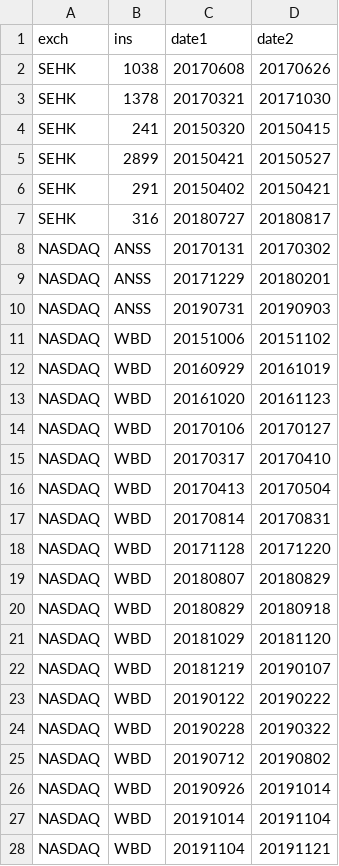
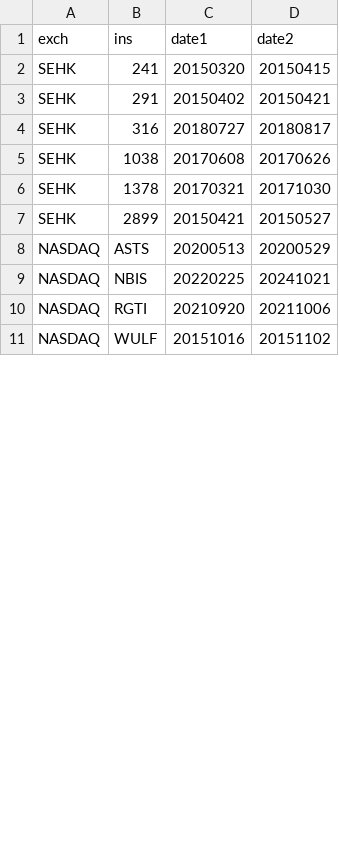
Before and after one commit to took-zhou/tickmine, a CSV file: tickmine/WHITE_DATE.csv, drawn as a sheet; only a part is shown; the diff covers the shown part only.

Commit message:
[问题/需求描述]:更新数据连续性白名单 [解决方法]:更新数据连续性白名单 [影响范围]:无 [需求编号]:无
Change-Id: Ie8370b6f8ecf5e4254dbc877ec65e6c5c22f2de3

```diff
--- a/tickmine/WHITE_DATE.csv
+++ b/tickmine/WHITE_DATE.csv
@@ -1,28 +1,11 @@
 exch,ins,date1,date2
+SEHK,241,20150320,20150415
+SEHK,291,20150402,20150421
+SEHK,316,20180727,20180817
 SEHK,1038,20170608,20170626
 SEHK,1378,20170321,20171030
-SEHK,241,20150320,20150415
 SEHK,2899,20150421,20150527
-SEHK,291,20150402,20150421
-SEHK,316,20180727,20180817
-NASDAQ,ANSS,20170131,20170302
-NASDAQ,ANSS,20171229,20180201
-NASDAQ,ANSS,20190731,20190903
-NASDAQ,WBD,20151006,20151102
-NASDAQ,WBD,20160929,20161019
-NASDAQ,WBD,20161020,20161123
-NASDAQ,WBD,20170106,20170127
-NASDAQ,WBD,20170317,20170410
-NASDAQ,WBD,20170413,20170504
-NASDAQ,WBD,20170814,20170831
-NASDAQ,WBD,20171128,20171220
-NASDAQ,WBD,20180807,20180829
-NASDAQ,WBD,20180829,20180918
-NASDAQ,WBD,20181029,20181120
-NASDAQ,WBD,20181219,20190107
-NASDAQ,WBD,20190122,20190222
-NASDAQ,WBD,20190228,20190322
-NASDAQ,WBD,20190712,20190802
-NASDAQ,WBD,20190926,20191014
-NASDAQ,WBD,20191014,20191104
-NASDAQ,WBD,20191104,20191121
+NASDAQ,ASTS,20200513,20200529
+NASDAQ,NBIS,20220225,20241021
+NASDAQ,RGTI,20210920,20211006
+NASDAQ,WULF,20151016,20151102
```
Also changed, not shown: 6 added rows, 1 removed row, 4 moved rows and 5 edited cells elsewhere in this file.
